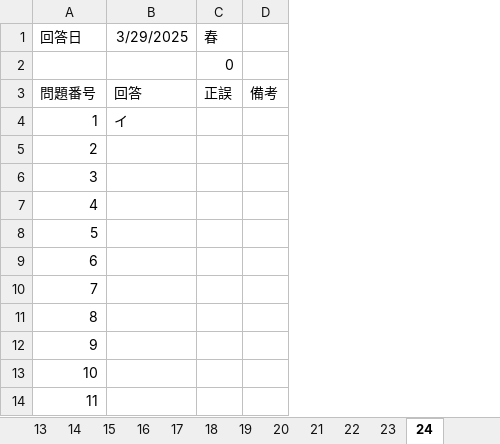
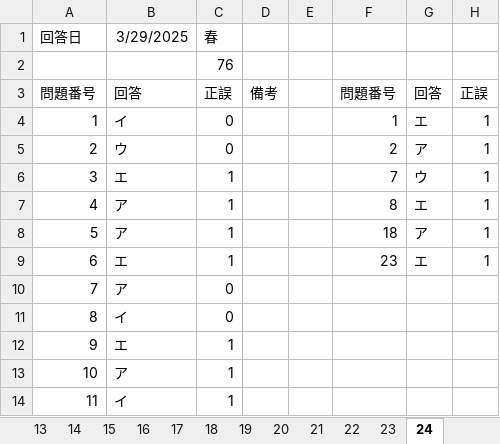
Before and after one commit to Shinichi0713/security_specialist, an Excel workbook: 2025/past_problems/past_problems_am2.xlsx, sheet 24, drawn as a sheet; only a part is shown; values as stored, in another font and other column widths than the file's, no borders; removed rows and columns are numbered as before the commit, all else as after; the diff names each change by its address in the sheet, - before the commit and + after, or states it on an @@ line.

```diff
--- a/2025/past_problems/past_problems_am2.xlsx (sheet 24)
+++ b/2025/past_problems/past_problems_am2.xlsx (sheet 24)
-column B, rows 1-4: 3/29/2025 |  | 回答 | イ
-column C, rows 1-3: 春 | 0 | 正誤
+column B, rows 1-14: 3/29/2025 |  | 回答 | イ | ウ | エ | ア | ア | エ | ア | イ | エ | ア | イ
+column C, rows 1-14: 春 | 76 | 正誤 | 0 | 0 | 1 | 1 | 1 | 1 | 0 | 0 | 1 | 1 | 1
+column E, empty
+column F, rows 3-9: 問題番号 | 1 | 2 | 7 | 8 | 18 | 23
+column G, rows 3-9: 回答 | エ | ア | ウ | エ | ア | エ
+column H, rows 3-9: 正誤 | 1 | 1 | 1 | 1 | 1 | 1
```
Also changed, not shown: sheet まとめ, 2025/past_problems/進捗管理.xlsx.
